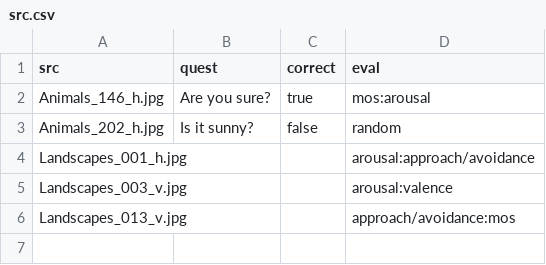
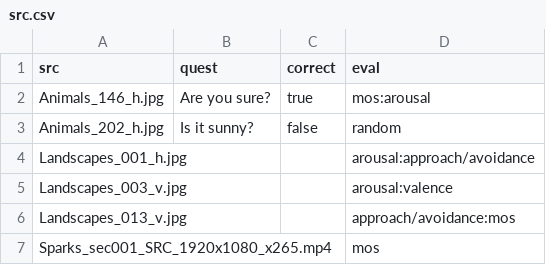
Before and after one commit to miklesz/TUFIQoE_PIQMOS, a CSV file: config/src.csv, drawn as a sheet; the diff names each change by its address in the sheet, - before the commit and + after, or states it on an @@ line.

Commit message:
Update src.csv

```diff
--- a/config/src.csv
+++ b/config/src.csv
+row 7: Sparks_sec001_SRC_1920x1080_x265.mp4 |  |  | mos
```
